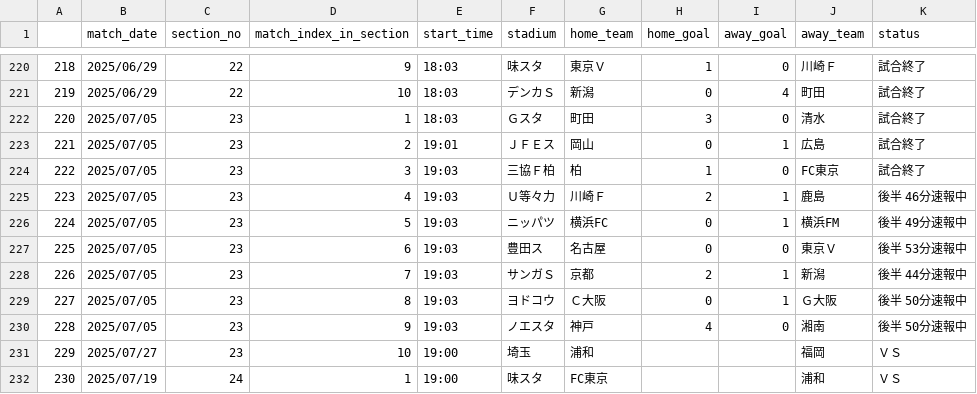
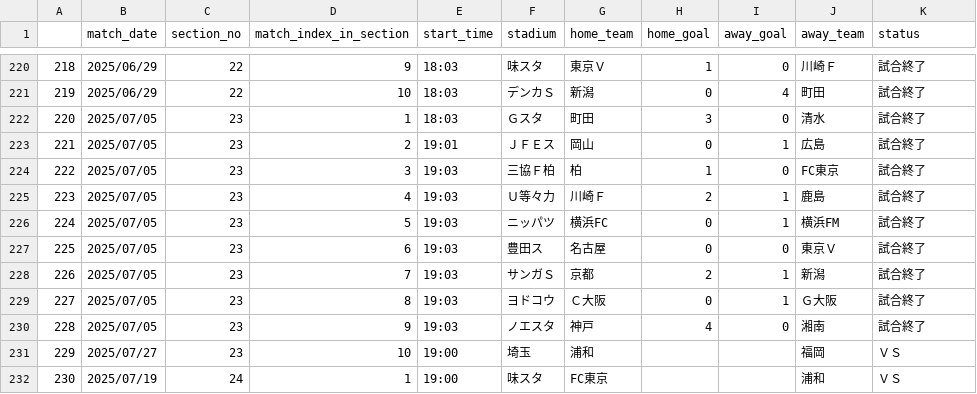
Before and after one commit to mokekuma-git/JLeague_Matches-Bar_Graph, a CSV file: docs/csv/2025_allmatch_result-J1.csv, drawn as a sheet; only a part is shown, gaps mark what is left out.

```diff
--- a/docs/csv/2025_allmatch_result-J1.csv
+++ b/docs/csv/2025_allmatch_result-J1.csv
@@ -224,8 +224,8 @@
 222,2025/07/05,23,3,19:03,三協Ｆ柏,柏,1,0,FC東京,試合終了
-223,2025/07/05,23,4,19:03,Ｕ等々力,川崎Ｆ,2,1,鹿島,後半 46分速報中
-224,2025/07/05,23,5,19:03,ニッパツ,横浜FC,0,1,横浜FM,後半 49分速報中
-225,2025/07/05,23,6,19:03,豊田ス,名古屋,0,0,東京Ｖ,後半 53分速報中
-226,2025/07/05,23,7,19:03,サンガＳ,京都,2,1,新潟,後半 44分速報中
-227,2025/07/05,23,8,19:03,ヨドコウ,Ｃ大阪,0,1,Ｇ大阪,後半 50分速報中
-228,2025/07/05,23,9,19:03,ノエスタ,神戸,4,0,湘南,後半 50分速報中
+223,2025/07/05,23,4,19:03,Ｕ等々力,川崎Ｆ,2,1,鹿島,試合終了
+224,2025/07/05,23,5,19:03,ニッパツ,横浜FC,0,1,横浜FM,試合終了
+225,2025/07/05,23,6,19:03,豊田ス,名古屋,0,0,東京Ｖ,試合終了
+226,2025/07/05,23,7,19:03,サンガＳ,京都,2,1,新潟,試合終了
+227,2025/07/05,23,8,19:03,ヨドコウ,Ｃ大阪,0,1,Ｇ大阪,試合終了
+228,2025/07/05,23,9,19:03,ノエスタ,神戸,4,0,湘南,試合終了
 229,2025/07/27,23,10,19:00,埼玉,浦和,,,福岡,ＶＳ
```
Also changed, not shown: docs/csv/2025_allmatch_result-J2.csv, docs/csv/2025_allmatch_result-J3.csv, 1 other file.
